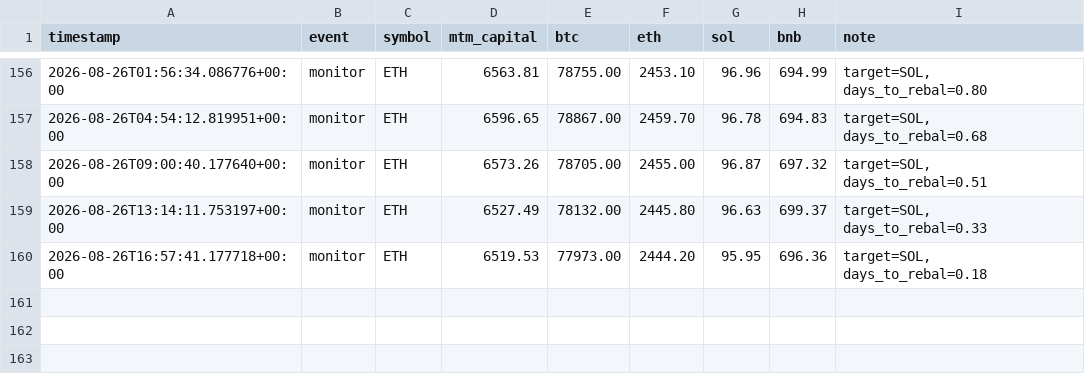
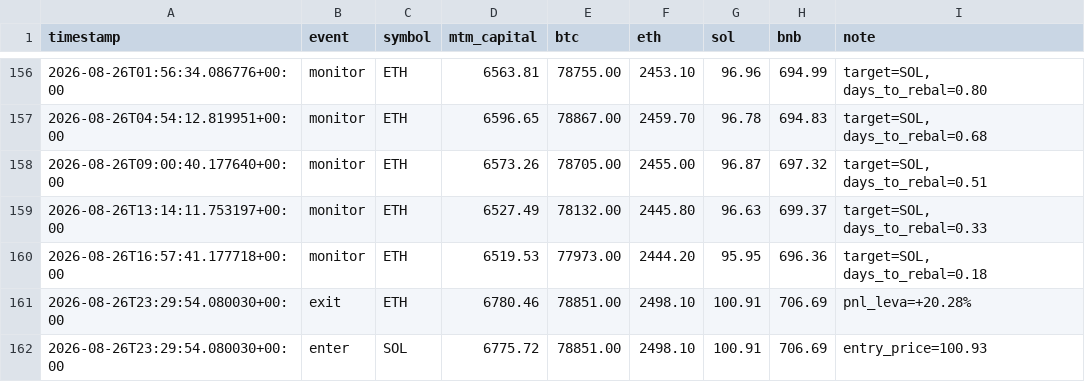
Before and after one commit to lferrari231-glitch/paper-trade-bot, a CSV file: paper_log_leverage.csv, drawn as a sheet; only a part is shown, gaps mark what is left out.

```diff
--- a/paper_log_leverage.csv
+++ b/paper_log_leverage.csv
@@ -160 +160,3 @@ timestamp,event,symbol,mtm_capital,btc,eth,sol,bnb,note
 2026-08-26T16:57:41.177718+00:00,monitor,ETH,6519.53,77973.00,2444.20,95.95,696.36,"target=SOL, days_to_rebal=0.18"
+2026-08-26T23:29:54.080030+00:00,exit,ETH,6780.46,78851.00,2498.10,100.91,706.69,"pnl_leva=+20.28%"
+2026-08-26T23:29:54.080030+00:00,enter,SOL,6775.72,78851.00,2498.10,100.91,706.69,"entry_price=100.93"
```
Also changed, not shown: 3 other files.
